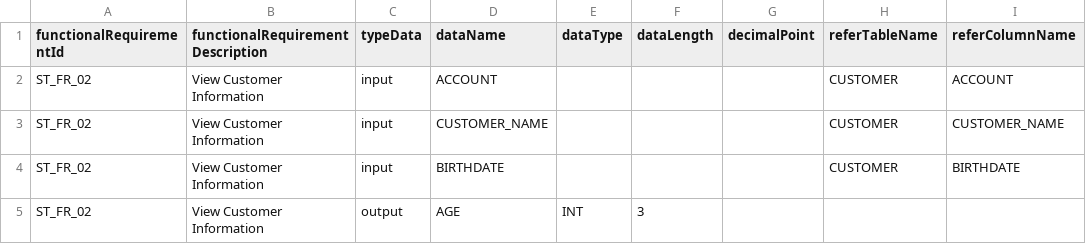
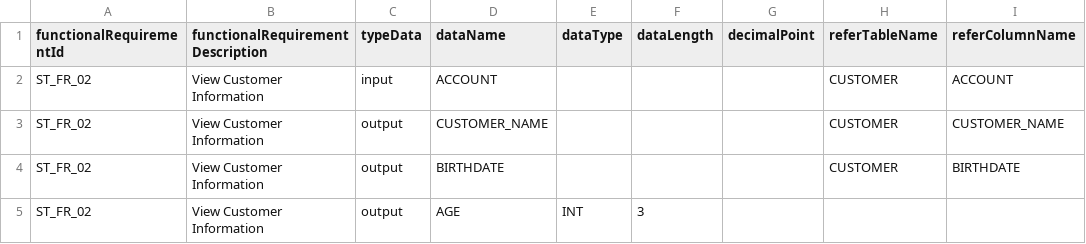
Before and after one commit to ploysaintlouis/vcs, a CSV file: db/STS/FR/FR_20190106_ST_FR_02.csv, drawn as a sheet.

```diff
--- a/db/STS/FR/FR_20190106_ST_FR_02.csv
+++ b/db/STS/FR/FR_20190106_ST_FR_02.csv
@@ -2,4 +2,4 @@ functionalRequirementId,functionalRequirementDescription,typeData,dataName,dataT
 ST_FR_02,View Customer Information,input,ACCOUNT,,,,CUSTOMER,ACCOUNT
-ST_FR_02,View Customer Information,input,CUSTOMER_NAME,,,,CUSTOMER,CUSTOMER_NAME
-ST_FR_02,View Customer Information,input,BIRTHDATE,,,,CUSTOMER,BIRTHDATE
+ST_FR_02,View Customer Information,output,CUSTOMER_NAME,,,,CUSTOMER,CUSTOMER_NAME
+ST_FR_02,View Customer Information,output,BIRTHDATE,,,,CUSTOMER,BIRTHDATE
 ST_FR_02,View Customer Information,output,AGE,INT,3,,,
```
Also changed, not shown: db/STS/TC/TC_ST_TC_02.csv, 26 other files.
